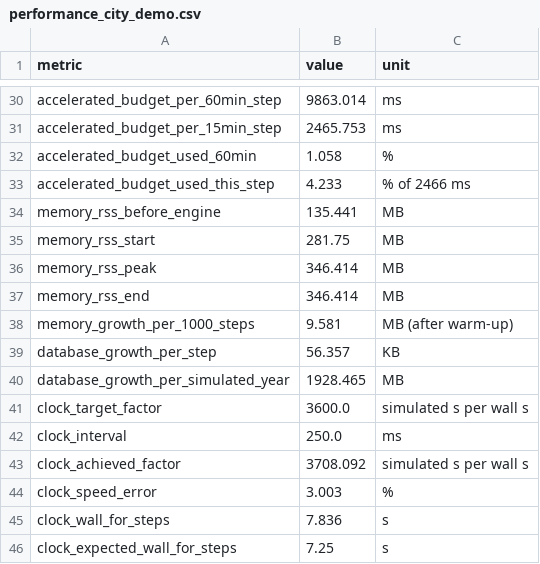
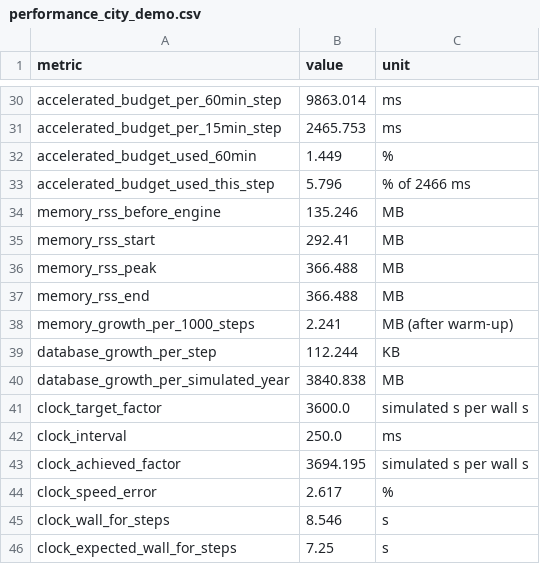
Before and after one commit to PrithviKoruche-dev/Load-Forecasting-Dynamic-Feeder-routing, a CSV file: project/docs/performance_city_demo.csv, drawn as a sheet; only a part is shown, gaps mark what is left out; the diff covers the shown part only.

```diff
--- a/project/docs/performance_city_demo.csv
+++ b/project/docs/performance_city_demo.csv
@@ -31,16 +31,16 @@ accelerated_budget_per_60min_step,9863.014,ms
 accelerated_budget_per_15min_step,2465.753,ms
-accelerated_budget_used_60min,1.058,%
-accelerated_budget_used_this_step,4.233,% of 2466 ms
-memory_rss_before_engine,135.441,MB
-memory_rss_start,281.75,MB
-memory_rss_peak,346.414,MB
-memory_rss_end,346.414,MB
-memory_growth_per_1000_steps,9.581,MB (after warm-up)
-database_growth_per_step,56.357,KB
-database_growth_per_simulated_year,1928.465,MB
+accelerated_budget_used_60min,1.449,%
+accelerated_budget_used_this_step,5.796,% of 2466 ms
+memory_rss_before_engine,135.246,MB
+memory_rss_start,292.41,MB
+memory_rss_peak,366.488,MB
+memory_rss_end,366.488,MB
+memory_growth_per_1000_steps,2.241,MB (after warm-up)
+database_growth_per_step,112.244,KB
+database_growth_per_simulated_year,3840.838,MB
 clock_target_factor,3600.0,simulated s per wall s
 clock_interval,250.0,ms
-clock_achieved_factor,3708.092,simulated s per wall s
-clock_speed_error,3.003,%
-clock_wall_for_steps,7.836,s
+clock_achieved_factor,3694.195,simulated s per wall s
+clock_speed_error,2.617,%
+clock_wall_for_steps,8.546,s
 clock_expected_wall_for_steps,7.25,s
```
Also changed, not shown: 24 edited cells elsewhere in this file, project/docs/closed_loop_city_demo.csv, 19 other files.
